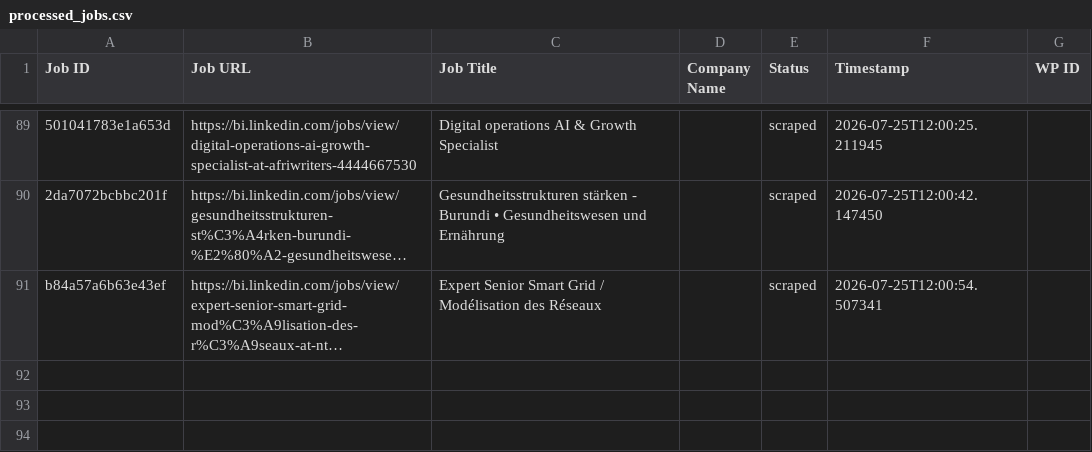
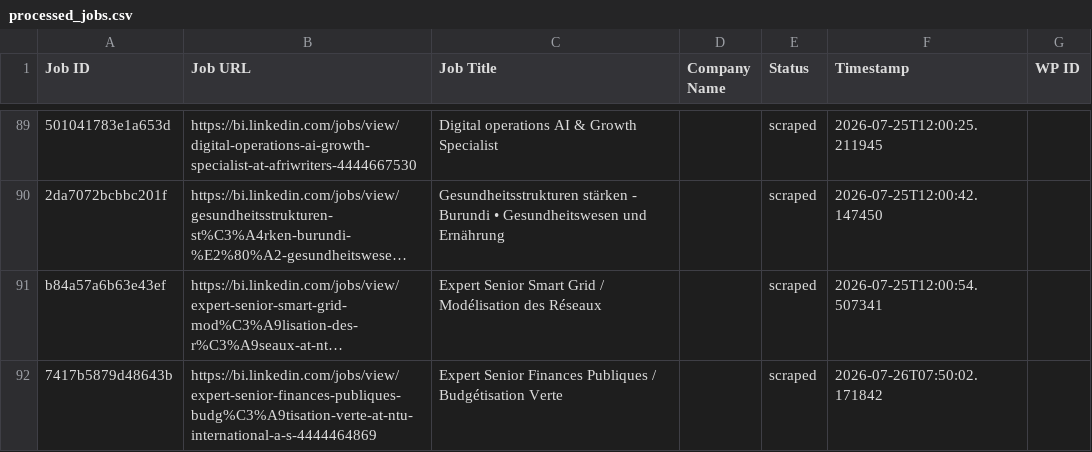
Before and after one commit to innovationinc2000/bi, a CSV file: processed_jobs.csv, drawn as a sheet; only a part is shown, gaps mark what is left out; long unchanged cells end in …; the diff names each change by its address in the sheet, - before the commit and + after, or states it on an @@ line.

```diff
--- a/processed_jobs.csv
+++ b/processed_jobs.csv
+row 92: 7417b5879d48643b | https://bi.linkedin.com/jobs/view/expert-senior-finances-publiques-budg%C3%A9tisation-verte-at-ntu-international-a-s-4444464869 | Expert Senior Finances Publiques / Budgétisation Verte |  | scraped | 2026-07-26T07:50:02.171842
```
